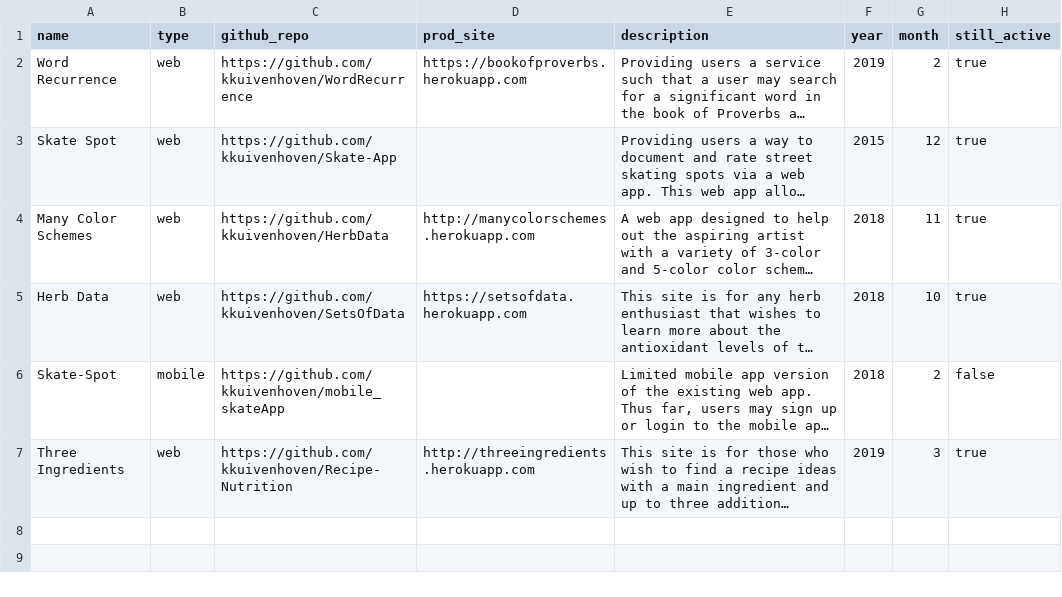
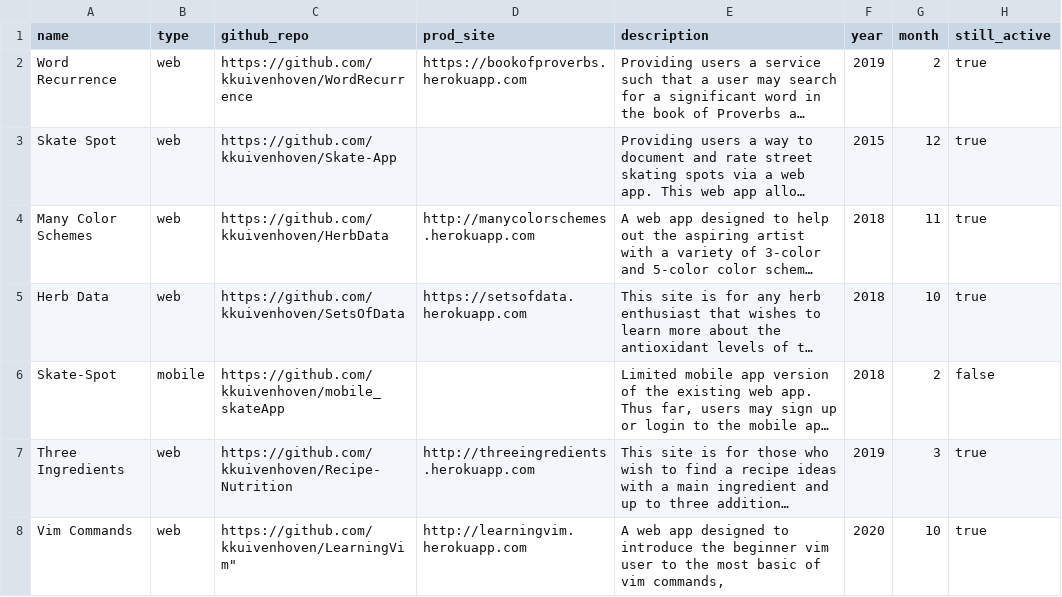
Before and after one commit to kkuivenhoven/AboutKendra, a CSV file: projectsDeveloped.csv, drawn as a sheet; long unchanged cells end in …; the diff names each change by its address in the sheet, - before the commit and + after, or states it on an @@ line.

Commit message:
added learing vim project

```diff
--- a/projectsDeveloped.csv
+++ b/projectsDeveloped.csv
+row 8: Vim Commands | web | https://github.com/kkuivenhoven/LearningVim" | http://learningvim.herokuapp.com | A web app designed to introduce the beginner vim user to the most basic of vim commands, | 2020 | 10 | true
```
Also changed, not shown: techUsed.csv.
